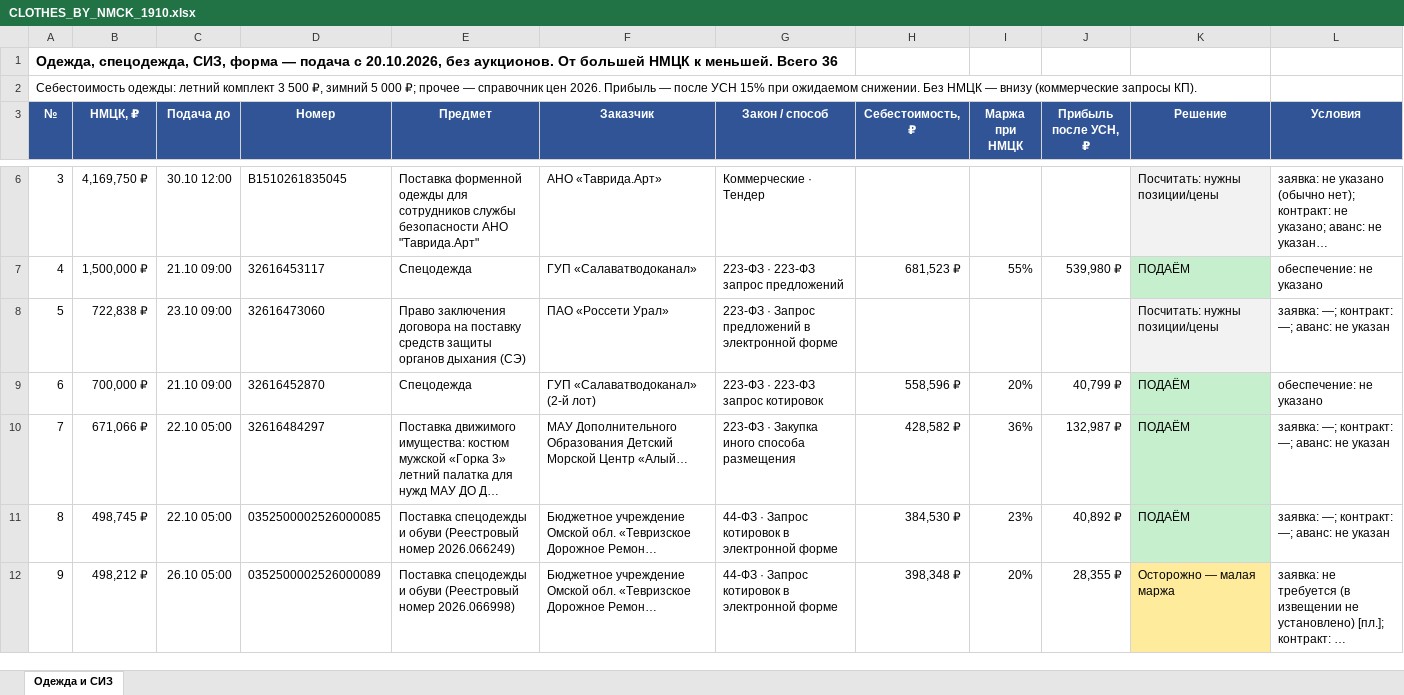
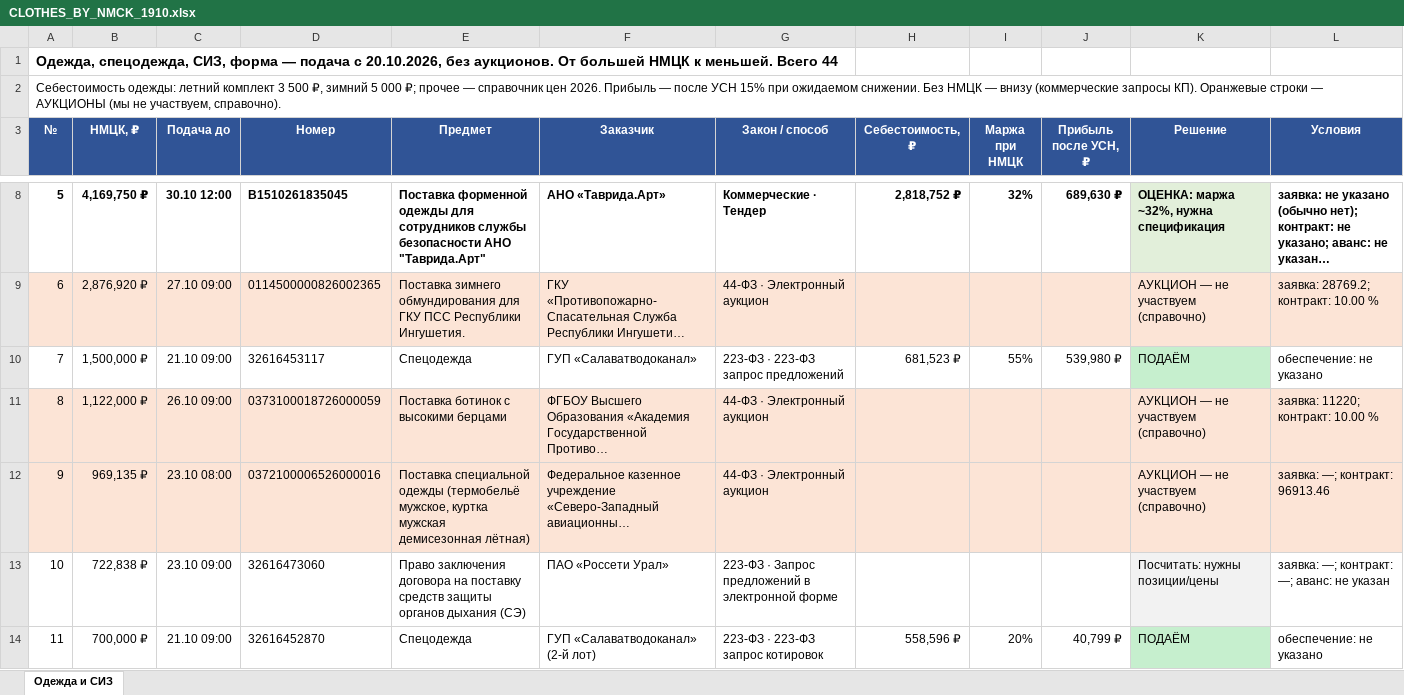
Before and after one commit to arorlov93/Tender-RUS-, an Excel workbook: CLOTHES_BY_NMCK_1910.xlsx, sheet Одежда и СИЗ, drawn as a sheet; only a part is shown, gaps mark what is left out; the shorter side is filled out with more unchanged rows; long unchanged cells end in …; values as stored, in another font and other column widths than the file's, no borders; addresses are those after the commit; the diff covers the shown part only; the diff names each change by its address in the sheet, - before the commit and + after, or states it on an @@ line.

```diff
--- a/CLOTHES_BY_NMCK_1910.xlsx (sheet Одежда и СИЗ)
+++ b/CLOTHES_BY_NMCK_1910.xlsx (sheet Одежда и СИЗ)
@@ column A (№) renumbered between rows 1 and 47 @@
-A8:G8 bold: off
+A8:G8 bold: on
-H8 (Себестоимость, ₽): (empty)
+H8 (Себестоимость, ₽): 2,818,752 ₽
-I8 (Маржа при НМЦК): (empty)
+I8 (Маржа при НМЦК): 32%
-J8 (Прибыль после УСН, ₽): (empty)
+J8 (Прибыль после УСН, ₽): 689,630 ₽
-K8 (Решение): Посчитать: нужны позиции/цены
+K8 (Решение): ОЦЕНКА: маржа ~32%, нужна спецификация
-K8:L8 bold: off
+K8:L8 bold: on
+row 9: 6 | 2,876,920 ₽ | 27.10 09:00 | 0114500000826002365 | Поставка зимнего обмундирования для ГКУ ПСС Республики Ингушетия. | ГКУ «Противопожарно-Спасательная Служба Республики Ингушети… | 44-ФЗ · Электронный аукцион |  |  |  | АУКЦИОН — не участвуем (справочно) | заявка: 28769.2; контракт: 10.00 %
+row 11: 8 | 1,122,000 ₽ | 26.10 09:00 | 0373100018726000059 | Поставка ботинок с высокими берцами | ФГБОУ Высшего Образования «Академия Государственной Противо… | 44-ФЗ · Электронный аукцион |  |  |  | АУКЦИОН — не участвуем (справочно) | заявка: 11220; контракт: 10.00 %
+row 12: 9 | 969,135 ₽ | 23.10 08:00 | 0372100006526000016 | Поставка специальной одежды (термобельё мужское, куртка мужская демисезонная лётная) | Федеральное казенное учреждение «Северо-Западный авиационны… | 44-ФЗ · Электронный аукцион |  |  |  | АУКЦИОН — не участвуем (справочно) | заявка: —; контракт: 96913.46
```
Also changed, not shown: 5 added rows and 1 edited cell elsewhere in this sheet, 1 other file.
